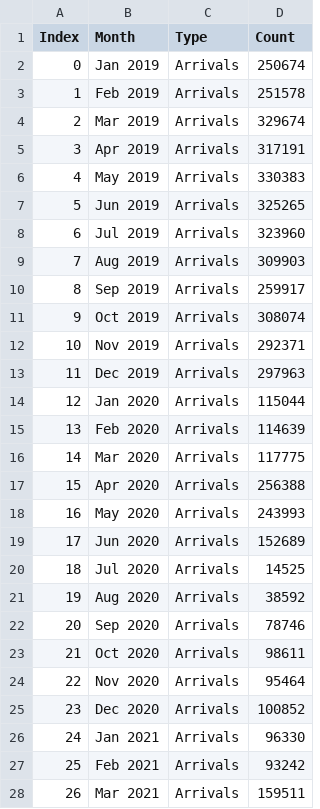
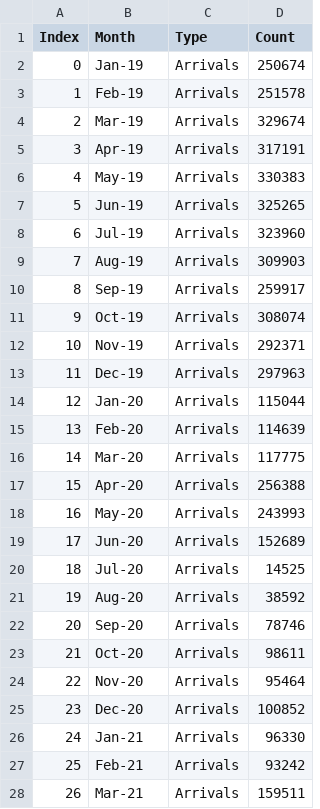
Before and after one commit to NorthFloridaTPO/NFTPO_AnnualMobilityReport2025, a CSV file: data/air_passengers.csv, drawn as a sheet; only a part is shown; the diff covers the shown part only.

```diff
--- a/data/air_passengers.csv
+++ b/data/air_passengers.csv
@@ -1,28 +1,28 @@
 Index,Month,Type,Count
-0,Jan 2019,Arrivals,250674
-1,Feb 2019,Arrivals,251578
-2,Mar 2019,Arrivals,329674
-3,Apr 2019,Arrivals,317191
-4,May 2019,Arrivals,330383
-5,Jun 2019,Arrivals,325265
-6,Jul 2019,Arrivals,323960
-7,Aug 2019,Arrivals,309903
-8,Sep 2019,Arrivals,259917
-9,Oct 2019,Arrivals,308074
-10,Nov 2019,Arrivals,292371
-11,Dec 2019,Arrivals,297963
-12,Jan 2020,Arrivals,115044
-13,Feb 2020,Arrivals,114639
-14,Mar 2020,Arrivals,117775
-15,Apr 2020,Arrivals,256388
-16,May 2020,Arrivals,243993
-17,Jun 2020,Arrivals,152689
-18,Jul 2020,Arrivals,14525
-19,Aug 2020,Arrivals,38592
-20,Sep 2020,Arrivals,78746
-21,Oct 2020,Arrivals,98611
-22,Nov 2020,Arrivals,95464
-23,Dec 2020,Arrivals,100852
-24,Jan 2021,Arrivals,96330
-25,Feb 2021,Arrivals,93242
-26,Mar 2021,Arrivals,159511
+0,Jan-19,Arrivals,250674
+1,Feb-19,Arrivals,251578
+2,Mar-19,Arrivals,329674
+3,Apr-19,Arrivals,317191
+4,May-19,Arrivals,330383
+5,Jun-19,Arrivals,325265
+6,Jul-19,Arrivals,323960
+7,Aug-19,Arrivals,309903
+8,Sep-19,Arrivals,259917
+9,Oct-19,Arrivals,308074
+10,Nov-19,Arrivals,292371
+11,Dec-19,Arrivals,297963
+12,Jan-20,Arrivals,115044
+13,Feb-20,Arrivals,114639
+14,Mar-20,Arrivals,117775
+15,Apr-20,Arrivals,256388
+16,May-20,Arrivals,243993
+17,Jun-20,Arrivals,152689
+18,Jul-20,Arrivals,14525
+19,Aug-20,Arrivals,38592
+20,Sep-20,Arrivals,78746
+21,Oct-20,Arrivals,98611
+22,Nov-20,Arrivals,95464
+23,Dec-20,Arrivals,100852
+24,Jan-21,Arrivals,96330
+25,Feb-21,Arrivals,93242
+26,Mar-21,Arrivals,159511
```
Also changed, not shown: 24 added rows and 93 edited cells elsewhere in this file, data/GDP.csv, data/drivers.csv, 9 other files.
